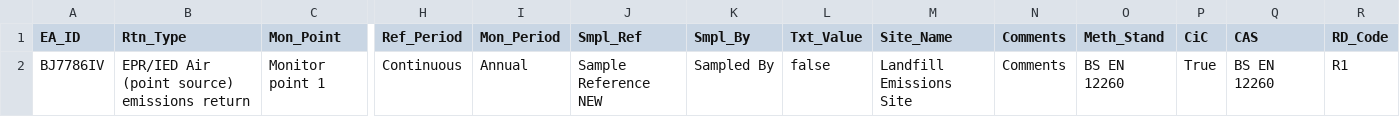
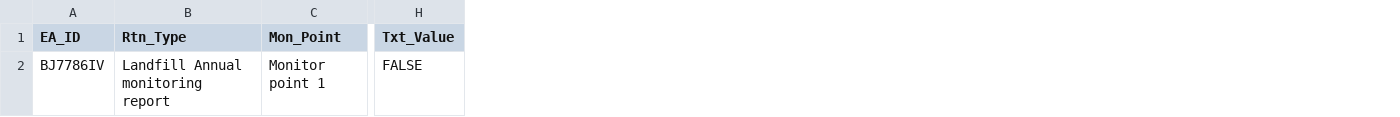
Before and after one commit to EnvironmentAgency/data-returns-acceptance-tests, a CSV file: features/support/files/Boolean_values/CUKE7012_OPT_Text_Value_Boolean_false_PASS.csv, drawn as a sheet; only a part is shown, gaps mark what is left out; removed rows and columns are numbered as before the commit, all else as after; the diff names each change by its address in the sheet, - before the commit and + after, or states it on an @@ line.

```diff
--- a/features/support/files/Boolean_values/CUKE7012_OPT_Text_Value_Boolean_false_PASS.csv
+++ b/features/support/files/Boolean_values/CUKE7012_OPT_Text_Value_Boolean_false_PASS.csv
-column H (Ref_Period), row 2: Continuous
-column I (Mon_Period), row 2: Annual
-column J (Smpl_Ref), row 2: Sample Reference NEW
-column K (Smpl_By), row 2: Sampled By
-column M (Site_Name), row 2: Landfill Emissions Site
-column N (Comments), row 2: Comments
-column O (Meth_Stand), row 2: BS EN 12260
-column P (CiC), row 2: True
-column Q (CAS), row 2: BS EN 12260
-column R (RD_Code), row 2: R1
-B2 (Rtn_Type): EPR/IED Air (point source) emissions return
+B2 (Rtn_Type): Landfill Annual monitoring report
-H2 (Txt_Value): false
+H2 (Txt_Value): FALSE
```
Also changed, not shown: features/support/files/Boolean_values/CUKE7001_OPT_Text_Value_Boolean_YES_PASS.csv, features/support/files/Boolean_values/CUKE7002_OPT_Text_Value_Boolean_Yes_PASS.csv, 19 other files.
